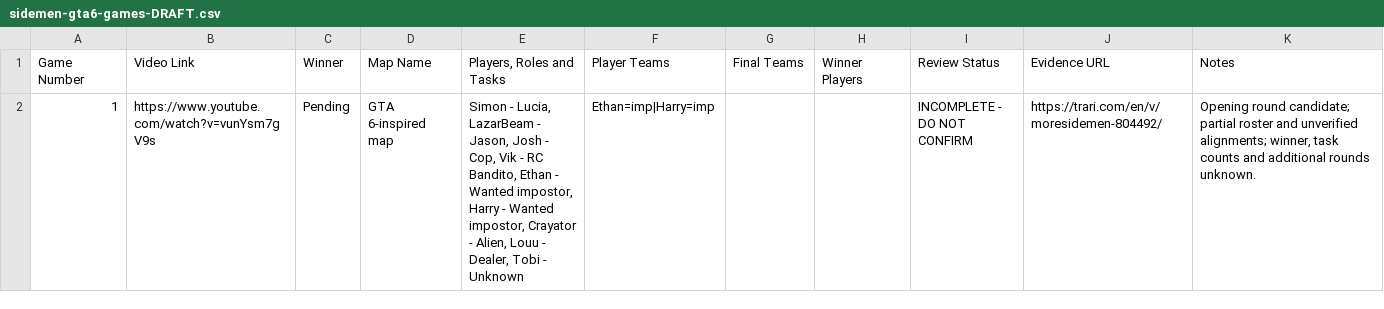
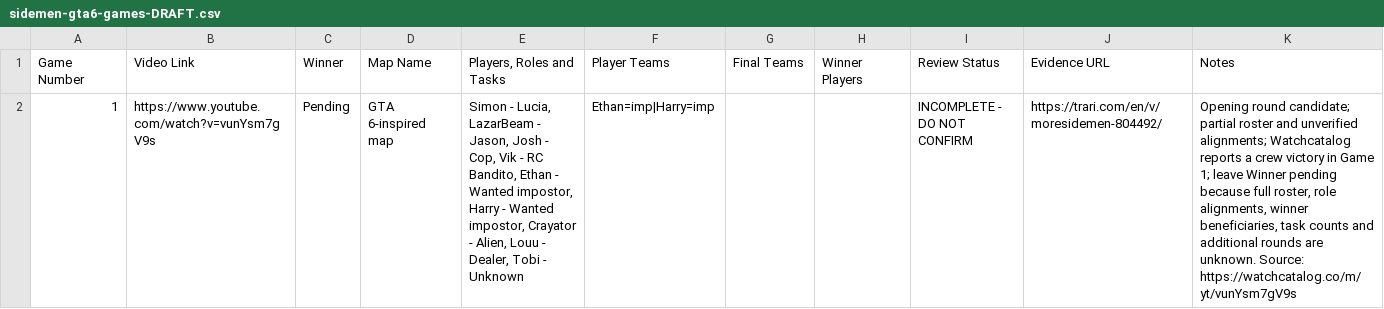
Before and after one commit to AdvThak/amng-us-fantasy, a CSV file: public/data/sidemen-gta6-games-DRAFT.csv, drawn as a sheet; the diff names each change by its address in the sheet, - before the commit and + after, or states it on an @@ line.

```diff
--- a/public/data/sidemen-gta6-games-DRAFT.csv
+++ b/public/data/sidemen-gta6-games-DRAFT.csv
-K2 (Notes): …unverified alignments; winner, task counts and additional rounds unknown.
+K2 (Notes): …unverified alignments; Watchcatalog reports a crew victory in Game 1; leave Winner pending because full roster, role alignments, winner beneficiaries, task counts and additional rounds are unknown. Source: https://watchcatalog.co/m/yt/vunYsm7gV9s
```
Also changed, not shown: public/data/sidemen-gta6-provisional-scores.csv, 5 other files.
